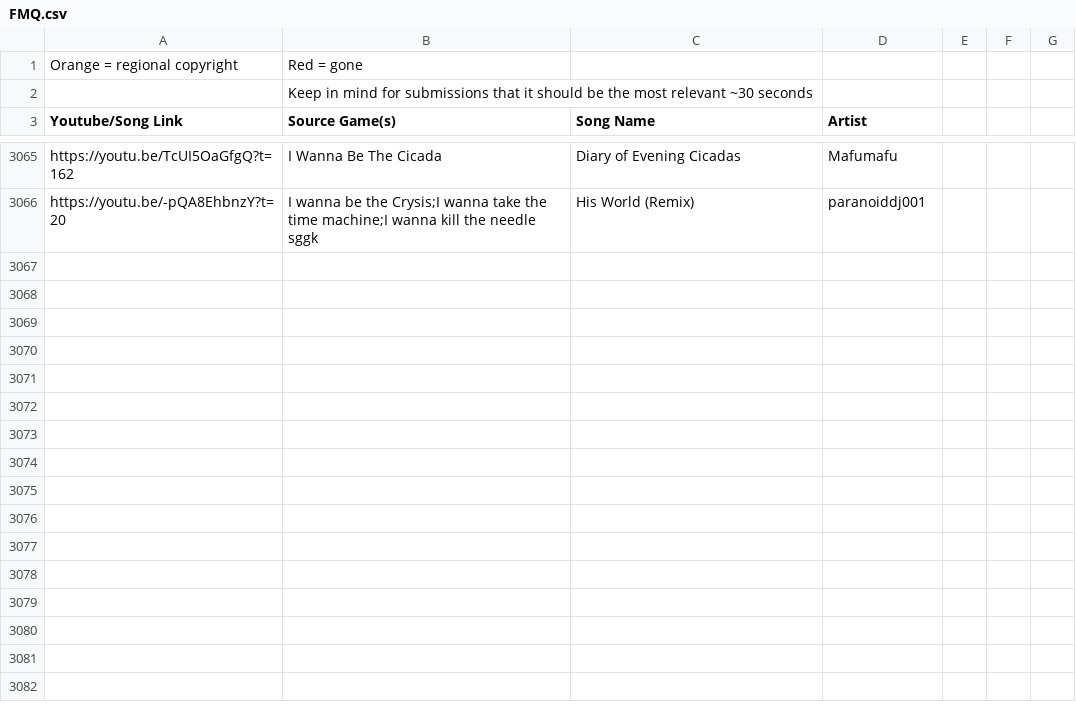
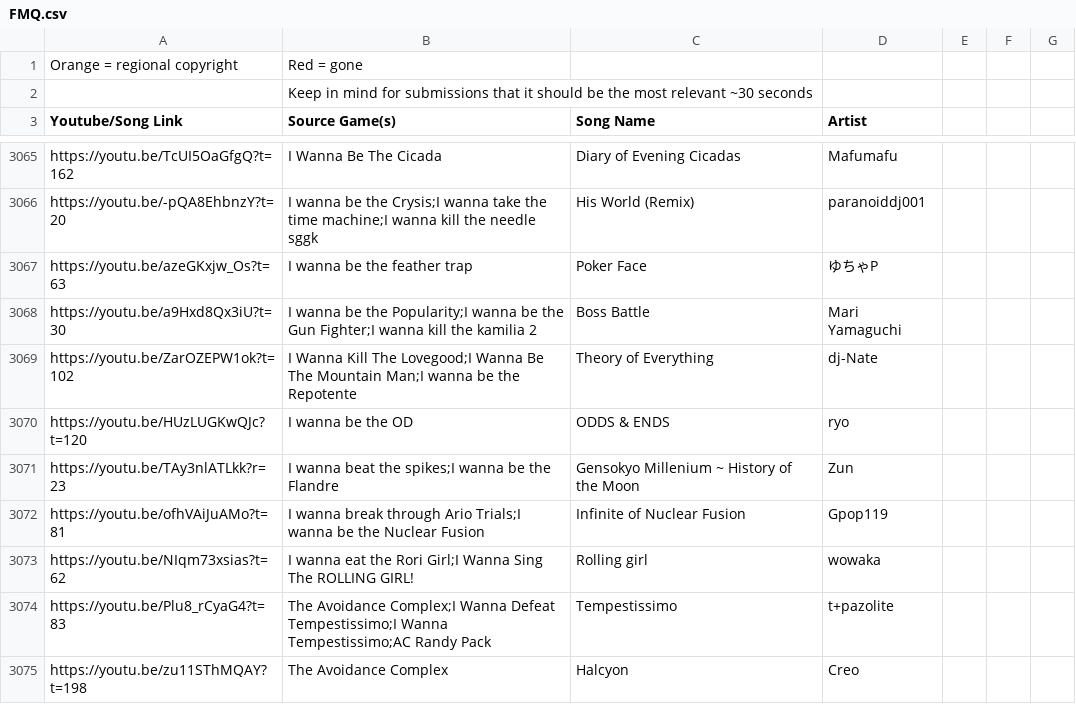
Before and after one commit to PlayerDash2017/Fangame-Music-Quiz-Page-ver, a CSV file: FMQ.csv, drawn as a sheet; only a part is shown, gaps mark what is left out; the diff names each change by its address in the sheet, - before the commit and + after, or states it on an @@ line.

Commit message:
gracias renko

```diff
--- a/FMQ.csv
+++ b/FMQ.csv
+row 3067: https://youtu.be/azeGKxjw_Os?t=63 | I wanna be the feather trap | Poker Face | ゆちゃP
+row 3068: https://youtu.be/a9Hxd8Qx3iU?t=30 | I wanna be the Popularity;I wanna be the Gun Fighter;I wanna kill the kamilia 2 | Boss Battle | Mari Yamaguchi
+row 3069: https://youtu.be/ZarOZEPW1ok?t=102 | I Wanna Kill The Lovegood;I Wanna Be The Mountain Man;I wanna be the Repotente | Theory of Everything | dj-Nate
+row 3070: https://youtu.be/HUzLUGKwQJc?t=120 | I wanna be the OD | ODDS & ENDS | ryo
+row 3071: https://youtu.be/TAy3nlATLkk?r=23 | I wanna beat the spikes;I wanna be the Flandre | Gensokyo Millenium ~ History of the Moon | Zun
+row 3072: https://youtu.be/ofhVAiJuAMo?t=81 | I wanna break through Ario Trials;I wanna be the Nuclear Fusion | Infinite of Nuclear Fusion | Gpop119
+row 3073: https://youtu.be/NIqm73xsias?t=62 | I wanna eat the Rori Girl;I Wanna Sing The ROLLING GIRL! | Rolling girl | wowaka
+row 3074: https://youtu.be/Plu8_rCyaG4?t=83 | The Avoidance Complex;I Wanna Defeat Tempestissimo;I Wanna Tempestissimo;AC Randy Pack | Tempestissimo | t+pazolite
+row 3075: https://youtu.be/zu11SThMQAY?t=198 | The Avoidance Complex | Halcyon | Creo
```
